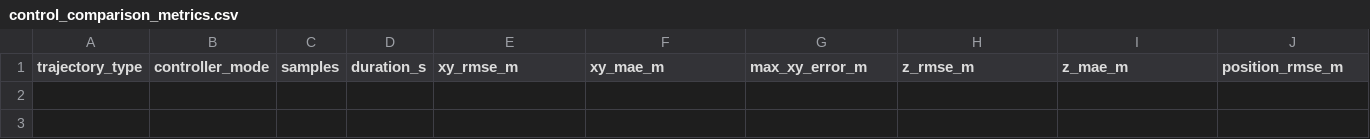
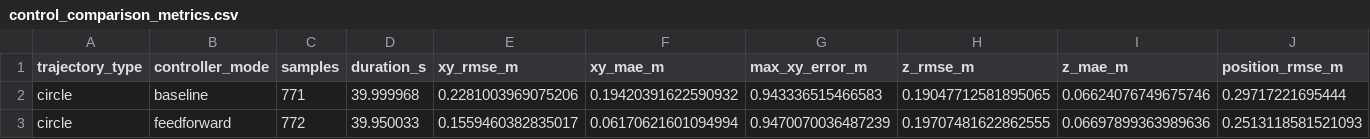
Before and after one commit to yjs2005/px4-ros2-sitl-lab, a CSV file: results/control_comparison_metrics.csv, drawn as a sheet; only a part is shown; rows hold the shown columns only; the diff names each change by its address in the sheet, - before the commit and + after, or states it on an @@ line.

Commit message:
Add circle control-mode comparison results

```diff
--- a/results/control_comparison_metrics.csv
+++ b/results/control_comparison_metrics.csv
+row 2: circle | baseline | 771 | 39.999968 | 0.2281003969075206 | 0.19420391622590932 | 0.943336515466583 | 0.19047712581895065 | 0.06624076749675746 | 0.29717221695444
+row 3: circle | feedforward | 772 | 39.950033 | 0.1559460382835017 | 0.06170621601094994 | 0.9470070036487239 | 0.19707481622862555 | 0.06697899363989636 | 0.2513118581521093
```
Also changed, not shown: 8 other files.
